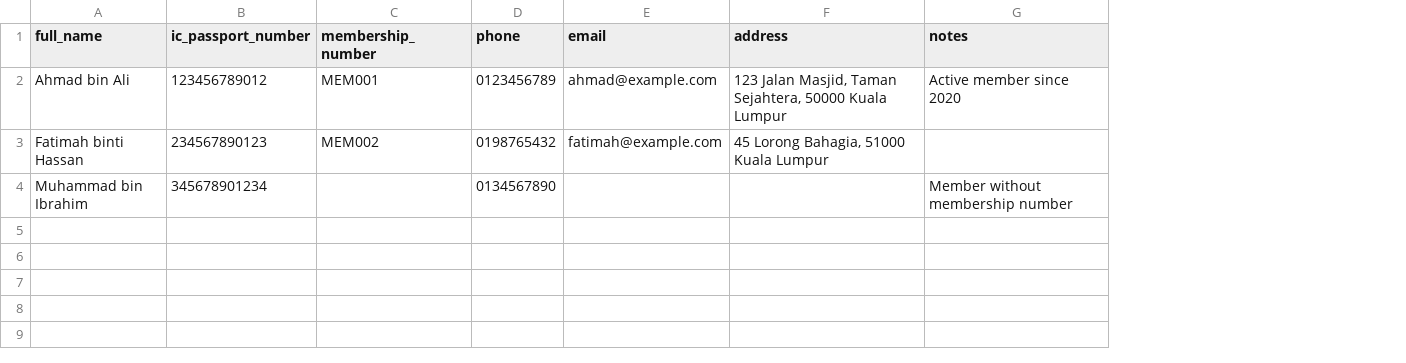
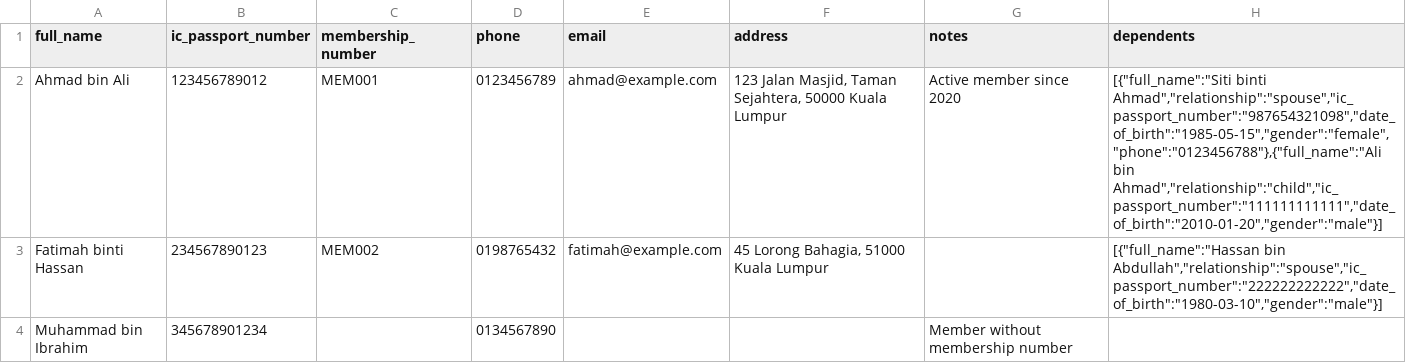
Before and after one commit to hfzmosquesolutions/mosque, a CSV file: public/khairat-members-bulk-upload-template.csv, drawn as a sheet; the diff names each change by its address in the sheet, - before the commit and + after, or states it on an @@ line.

Commit message:
feat(khairat, localization): enhance member management and registration features
- Added support for dependents in member registration, allowing users to include family members during the bulk upload process.
- Updated localization files to include new keys for dependents in both English and Malay, improving clarity for users.
- Enhanced the bulk upload template to accommodate dependents, ensuring proper data structure for CSV uploads.
- Improved the member management interface to allow editing of dependents, streamlining the process for administrators.
- Refactored payment settings to remove plan-based restrictions, allowing all payment methods to be configurable regardless of subscription tier.
- Updated documentation to reflect changes in member registration and payment settings, enhancing user guidance.

```diff
--- a/public/khairat-members-bulk-upload-template.csv
+++ b/public/khairat-members-bulk-upload-template.csv
+column H (dependents), rows 2-3: [{"full_name":"Siti binti Ahmad","relationship":"spouse","ic_passport_number":"987654321098","date_of_birth":"1985-05-15","gender":"female","phone":"0123456788"},{"full_name":"Ali bin Ahmad","relationship":"child","ic_passport_number":"111111111111","date_of_birth":"2010-01-20","gender":"male"}] | [{"full_name":"Hassan bin Abdullah","relationship":"spouse","ic_passport_number":"222222222222","date_of_birth":"1980-03-10","gender":"male"}]
```
Also changed, not shown: 12 other files.
